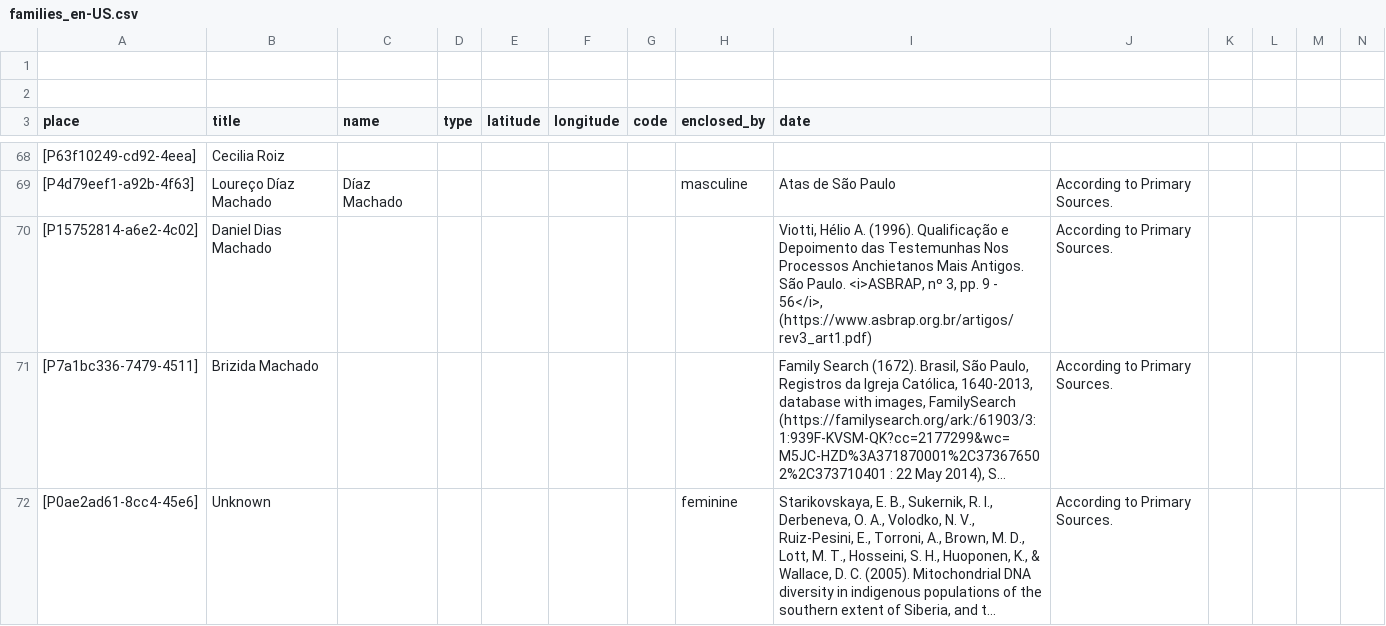
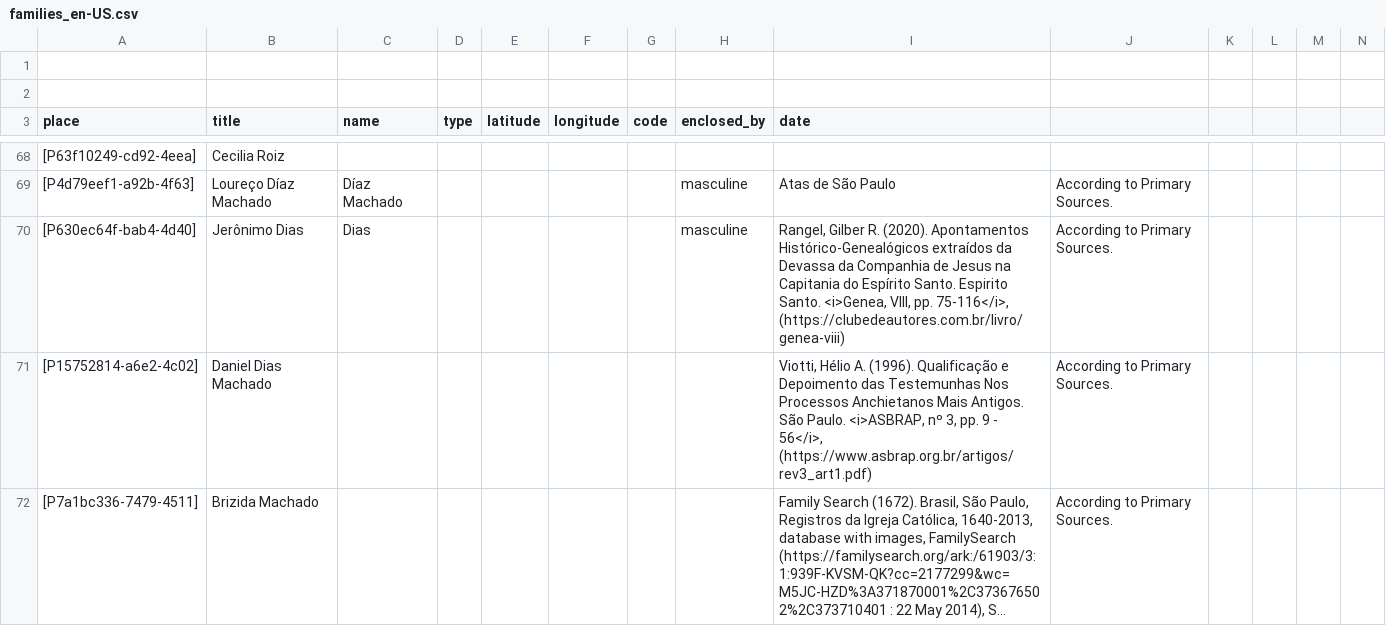
Before and after one commit to historytracers/historytracers, a CSV file: csv/families_en-US.csv, drawn as a sheet; only a part is shown, gaps mark what is left out; the shorter side is filled out with more unchanged rows; long unchanged cells end in …; rows hold the shown columns only; the diff names each change by its address in the sheet, - before the commit and + after, or states it on an @@ line.

```diff
--- a/csv/families_en-US.csv
+++ b/csv/families_en-US.csv
+row 70: [P630ec64f-bab4-4d40] | Jerônimo Dias | Dias |  |  |  |  | masculine | Rangel, Gilber R. (2020). Apontamentos Histórico-Genealógicos extraídos da Devassa da Companhia de Jesus na Capitania do Espírito Santo. Espirito Santo. <i>Genea, VIII, pp. 75-116</i>, (https://clubedeautores.com.br/livro/genea-viii) | According to Primary Sources.
```
Also changed, not shown: csv/7b6492c5-67e8-4e0e-8c6a-abf7e9240b6c_en-US.csv, csv/7b6492c5-67e8-4e0e-8c6a-abf7e9240b6c_es-ES.csv, 7 other files.
